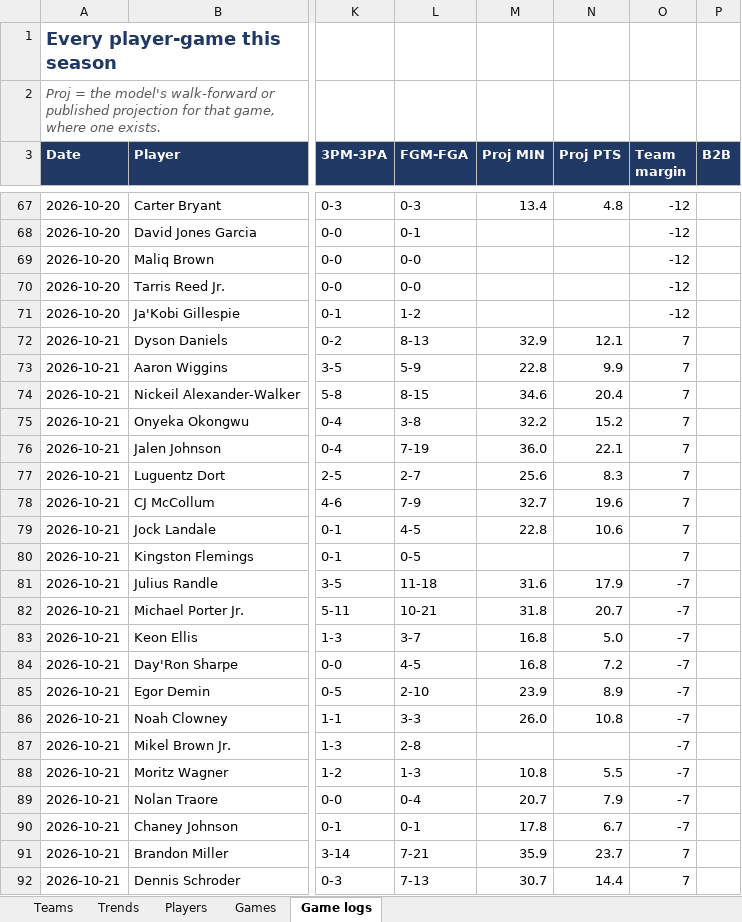
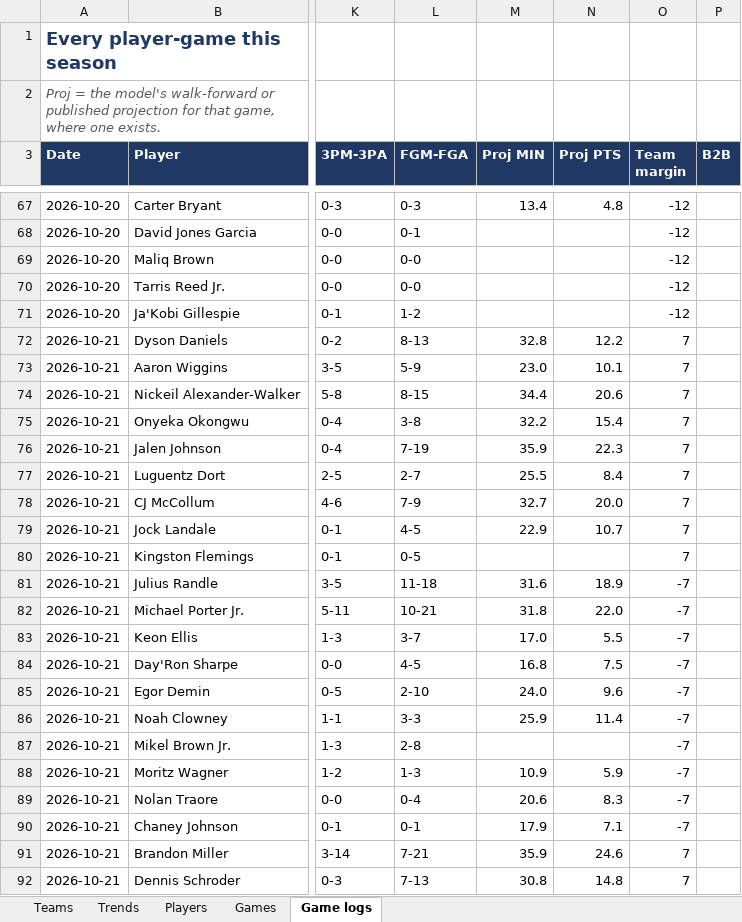
Before and after one commit to HeyShawtty/nba-quant-desk, an Excel workbook: reports/Data_Bank_2026-27.xlsx, sheet Game logs, drawn as a sheet; only a part is shown, gaps mark what is left out; values as stored, in another font and other column widths than the file's, no borders; the diff covers the shown part only; the diff names each change by its address in the sheet, - before the commit and + after, or states it on an @@ line.

```diff
--- a/reports/Data_Bank_2026-27.xlsx (sheet Game logs)
+++ b/reports/Data_Bank_2026-27.xlsx (sheet Game logs)
-M72 (Proj MIN): 32.9
+M72 (Proj MIN): 32.8
-N72 (Proj PTS): 12.1
+N72 (Proj PTS): 12.2
-M73 (Proj MIN): 22.8
+M73 (Proj MIN): 23.0
-N73 (Proj PTS): 9.9
+N73 (Proj PTS): 10.1
-M74 (Proj MIN): 34.6
+M74 (Proj MIN): 34.4
-N74 (Proj PTS): 20.4
+N74 (Proj PTS): 20.6
-N75 (Proj PTS): 15.2
+N75 (Proj PTS): 15.4
-M76 (Proj MIN): 36.0
+M76 (Proj MIN): 35.9
-N76 (Proj PTS): 22.1
+N76 (Proj PTS): 22.3
-M77 (Proj MIN): 25.6
+M77 (Proj MIN): 25.5
-N77 (Proj PTS): 8.3
+N77 (Proj PTS): 8.4
-N78 (Proj PTS): 19.6
+N78 (Proj PTS): 20.0
-M79 (Proj MIN): 22.8
+M79 (Proj MIN): 22.9
-N79 (Proj PTS): 10.6
+N79 (Proj PTS): 10.7
-N81 (Proj PTS): 17.9
+N81 (Proj PTS): 18.9
-N82 (Proj PTS): 20.7
+N82 (Proj PTS): 22.0
-M83 (Proj MIN): 16.8
+M83 (Proj MIN): 17.0
-N83 (Proj PTS): 5.0
+N83 (Proj PTS): 5.5
-N84 (Proj PTS): 7.2
+N84 (Proj PTS): 7.5
-M85 (Proj MIN): 23.9
+M85 (Proj MIN): 24.0
-N85 (Proj PTS): 8.9
+N85 (Proj PTS): 9.6
-M86 (Proj MIN): 26.0
+M86 (Proj MIN): 25.9
-N86 (Proj PTS): 10.8
+N86 (Proj PTS): 11.4
-M88 (Proj MIN): 10.8
+M88 (Proj MIN): 10.9
-N88 (Proj PTS): 5.5
+N88 (Proj PTS): 5.9
-M89 (Proj MIN): 20.7
+M89 (Proj MIN): 20.6
-N89 (Proj PTS): 7.9
+N89 (Proj PTS): 8.3
-M90 (Proj MIN): 17.8
+M90 (Proj MIN): 17.9
-N90 (Proj PTS): 6.7
+N90 (Proj PTS): 7.1
-N91 (Proj PTS): 23.7
+N91 (Proj PTS): 24.6
-M92 (Proj MIN): 30.7
+M92 (Proj MIN): 30.8
-N92 (Proj PTS): 14.4
+N92 (Proj PTS): 14.8
```
Also changed, not shown: 1842 edited cells elsewhere in this sheet, sheet Players, sheet Trends, sheet Teams, sheet Games, reports/Game_Review_2026-10-29.xlsx, reports/Model_Audit_2026-10-30.xlsx, 7 other files.
